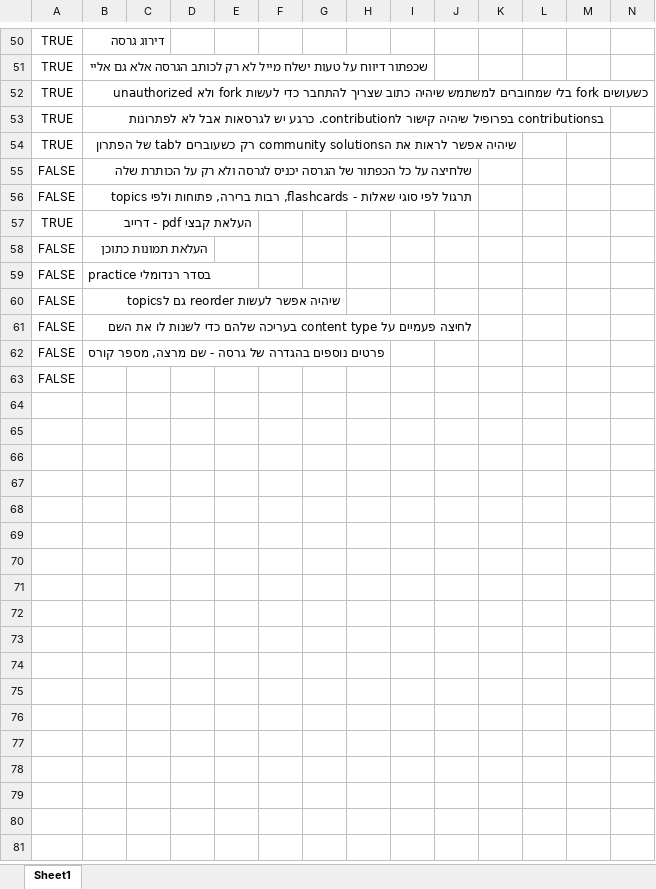
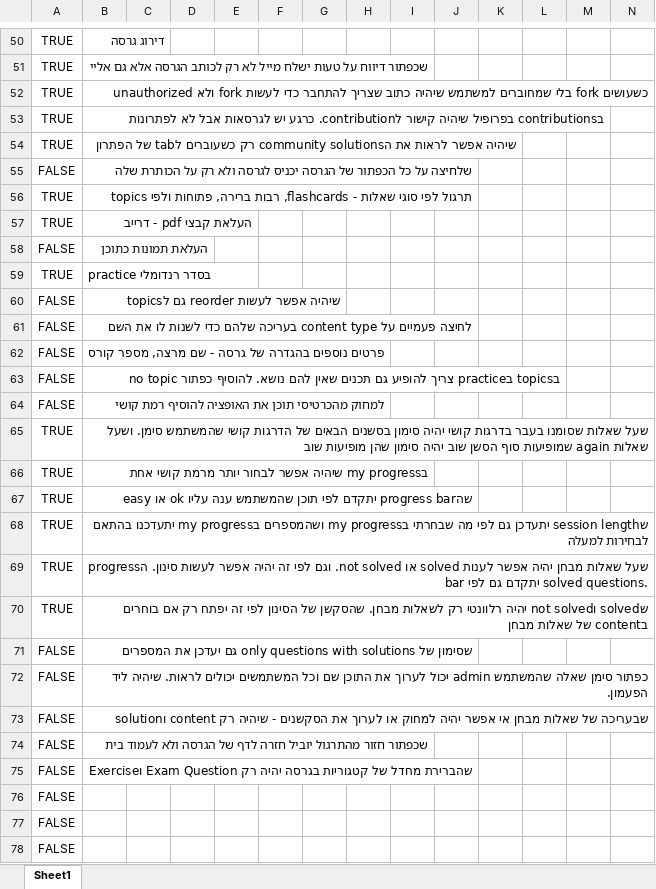
Before and after one commit to einav-yehezkely/Lambda, an Excel workbook: docs/tasks-lambda.xlsx, sheet Sheet1, drawn as a sheet; only a part is shown, gaps mark what is left out; values as stored, in another font and other column widths than the file's, no borders; rows hold the shown columns only; the diff names each change by its address in the sheet, - before the commit and + after, or states it on an @@ line.

```diff
--- a/docs/tasks-lambda.xlsx (sheet Sheet1)
+++ b/docs/tasks-lambda.xlsx (sheet Sheet1)
-A56: FALSE
+A56: TRUE
-A59: FALSE
+A59: TRUE
+row 63: FALSE | בtopics בpractice צריך להופיע גם תכנים שאין להם נושא. להוסיף כפתור no topic
+row 64: FALSE | למחוק מהכרטיסי תוכן את האופציה להוסיף רמת קושי
+row 65: TRUE | שעל שאלות שסומנו בעבר בדרגות קושי יהיה סימון בסשנים הבאים של הדרגות קושי שהמשתמש סימן. ושעל שאלות again שמופיעות סוף הסשן שוב יהיה סימון שהן מופיעות שוב
+row 66: TRUE | בmy progress שיהיה אפשר לבחור יותר מרמת קושי אחת
+row 67: TRUE | שהprogress bar יתקדם לפי תוכן שהמשתמש ענה עליו ok או easy
+row 68: TRUE | שsession length יתעדכן גם לפי מה שבחרתי בmy progress ושהמספרים בmy progress יתעדכנו בהתאם לבחירות למעלה
+row 69: TRUE | שעל שאלות מבחן יהיה אפשר לענות solved או not solved. וגם לפי זה יהיה אפשר לעשות סינון. הprogress bar יתקדם גם לפי solved questions.
+row 70: TRUE | שsolved וnot solved יהיה רלוונטי רק לשאלות מבחן. שהסקשן של הסינון לפי זה יפתח רק אם בוחרים בcontent של שאלות מבחן
+row 71: FALSE | שסימון של only questions with solutions גם יעדכן את המספרים
+row 72: FALSE | כפתור סימן שאלה שהמשתמש admin יכול לערוך את התוכן שם וכל המשתמשים יכולים לראות. שיהיה ליד הפעמון.
+row 73: FALSE | שבעריכה של שאלות מבחן אי אפשר יהיה למחוק או לערוך את הסקשנים - שיהיה רק content וsolution
+row 74: FALSE | שכפתור חזור מהתרגול יוביל חזרה לדף של הגרסה ולא לעמוד בית
+row 75: FALSE | שהברירת מחדל של קטגוריות בגרסה יהיה רק Exam Question וExercise
+row 76: FALSE
+row 77: FALSE
```
Also changed, not shown: 5 other files.
